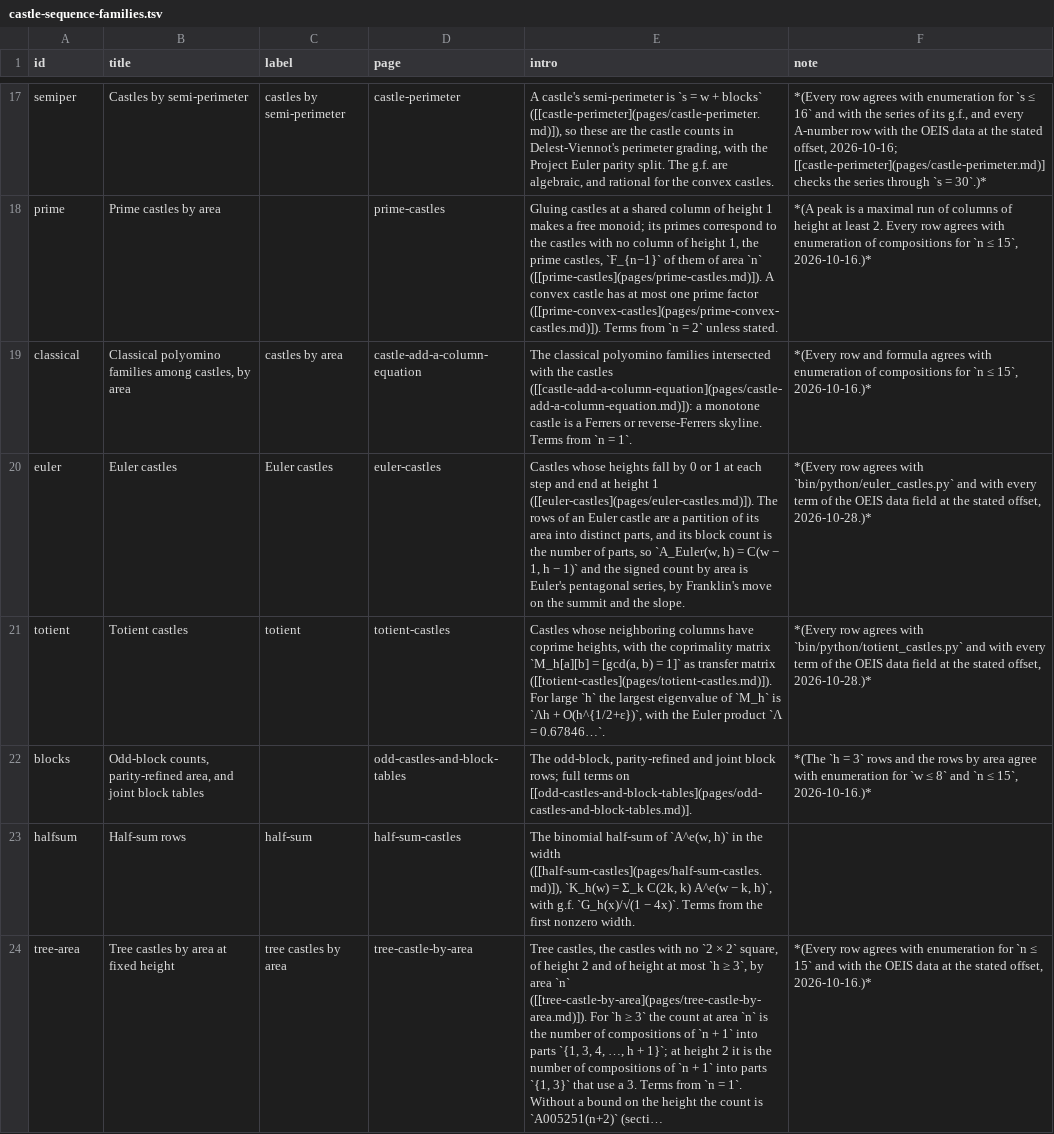
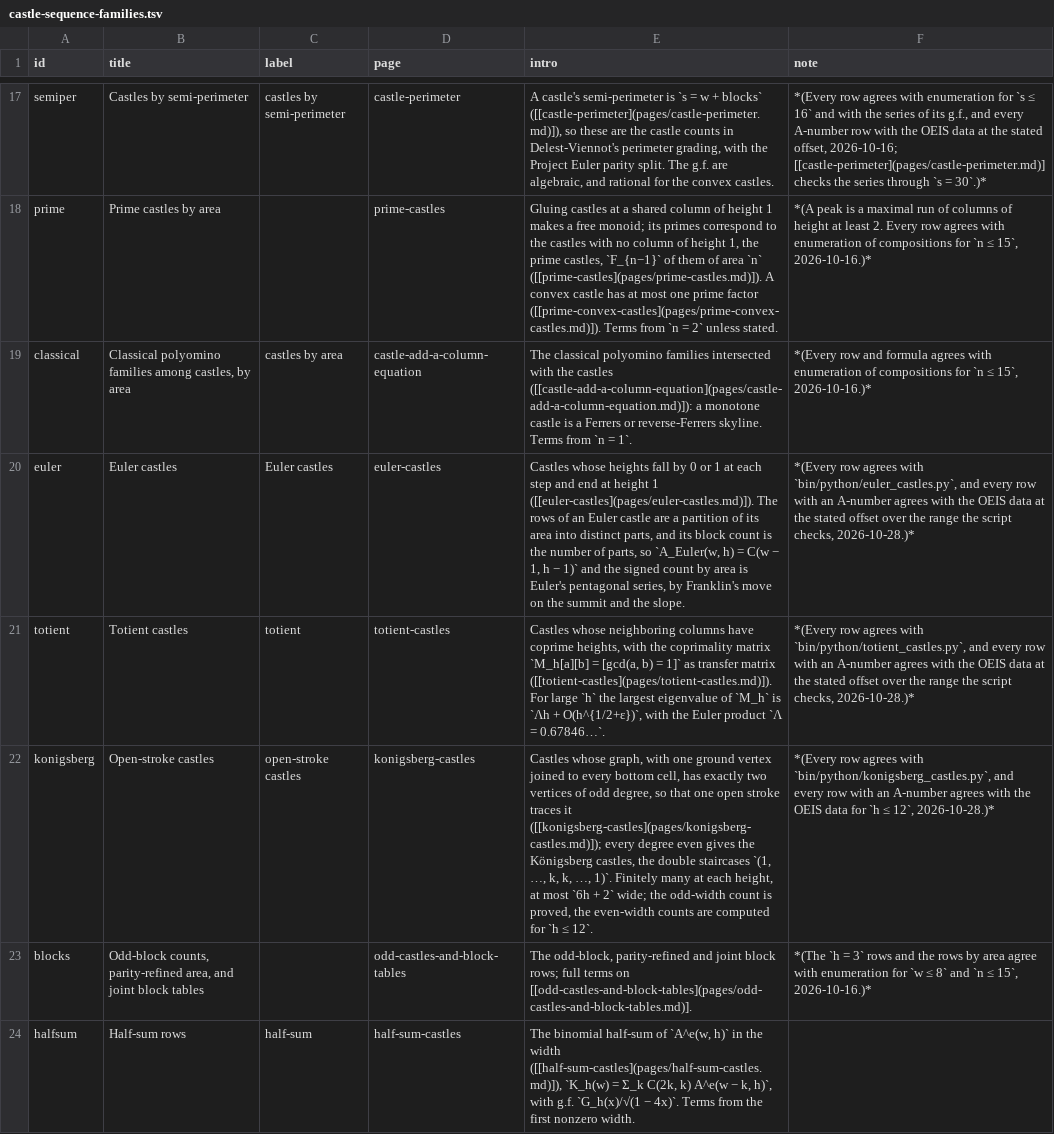
Before and after one commit to eeggwall/castles-wiki, a TSV file: config/castle-sequence-families.tsv, drawn as a sheet; only a part is shown, gaps mark what is left out; the shorter side is filled out with more unchanged rows; long unchanged cells end in …; the diff names each change by its address in the sheet, - before the commit and + after, or states it on an @@ line.

```diff
--- a/config/castle-sequence-families.tsv
+++ b/config/castle-sequence-families.tsv
-F20 (note): …agrees with `bin/python/euler_castles.py` and with every term of the OEIS data field at the stated offset, 2026-10-28.)*
+F20 (note): …agrees with `bin/python/euler_castles.py`, and every row with an A-number agrees with the OEIS data at the stated offset over the range the script checks, 2026-10-28.)*
-F21 (note): …agrees with `bin/python/totient_castles.py` and with every term of the OEIS data field at the stated offset, 2026-10-28.)*
+F21 (note): …agrees with `bin/python/totient_castles.py`, and every row with an A-number agrees with the OEIS data at the stated offset over the range the script checks, 2026-10-28.)*
+row 22: konigsberg | Open-stroke castles | open-stroke castles | konigsberg-castles | Castles whose graph, with one ground vertex joined to every bottom cell, has exactly two vertices of odd degree, so that one open stroke traces it ([[konigsberg-castles](pages/konigsberg-castles.md)]); every degree even gives the Königsberg castles, the double staircases `(1, …, k, k, …, 1)`. Finitely many at each height, at most `6h + 2` wide; the odd-width count is proved, the even-width counts are computed for `h ≤ 12`. | *(Every row agrees with `bin/python/konigsberg_castles.py`, and every row with an A-number agrees with the OEIS data for `h ≤ 12`, 2026-10-28.)*
```
Also changed, not shown: config/castle-sequences.tsv, 9 other files.
